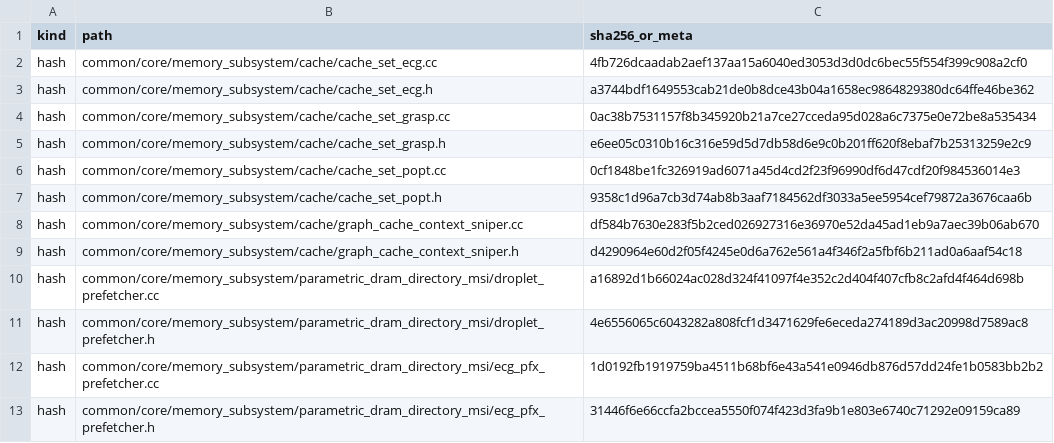
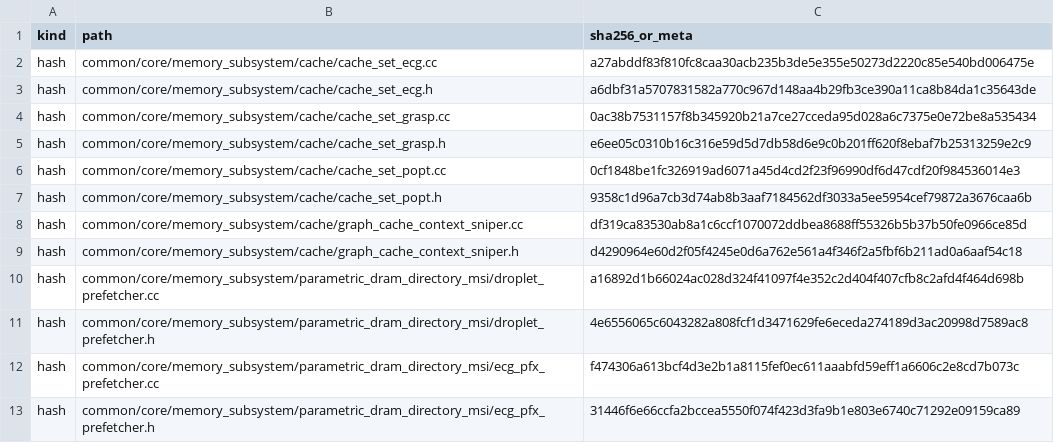
Before and after one commit to UVA-LavaLab/GraphBrew, a CSV file: wiki/data/lit_faith_sniper_overlay_hash_registry.csv, drawn as a sheet.

```diff
--- a/wiki/data/lit_faith_sniper_overlay_hash_registry.csv
+++ b/wiki/data/lit_faith_sniper_overlay_hash_registry.csv
@@ -1,4 +1,4 @@
 kind,path,sha256_or_meta
-hash,common/core/memory_subsystem/cache/cache_set_ecg.cc,4fb726dcaadab2aef137aa15a6040ed3053d3d0dc6bec55f554f399c908a2cf0
-hash,common/core/memory_subsystem/cache/cache_set_ecg.h,a3744bdf1649553cab21de0b8dce43b04a1658ec9864829380dc64ffe46be362
+hash,common/core/memory_subsystem/cache/cache_set_ecg.cc,a27abddf83f810fc8caa30acb235b3de5e355e50273d2220c85e540bd006475e
+hash,common/core/memory_subsystem/cache/cache_set_ecg.h,a6dbf31a5707831582a770c967d148aa4b29fb3ce390a11ca8b84da1c35643de
 hash,common/core/memory_subsystem/cache/cache_set_grasp.cc,0ac38b7531157f8b345920b21a7ce27cceda95d028a6c7375e0e72be8a535434
@@ -7,3 +7,3 @@ hash,common/core/memory_subsystem/cache/cache_set_popt.cc,0cf1848be1fc326919ad60
 hash,common/core/memory_subsystem/cache/cache_set_popt.h,9358c1d96a7cb3d74ab8b3aaf7184562df3033a5ee5954cef79872a3676caa6b
-hash,common/core/memory_subsystem/cache/graph_cache_context_sniper.cc,df584b7630e283f5b2ced026927316e36970e52da45ad1eb9a7aec39b06ab670
+hash,common/core/memory_subsystem/cache/graph_cache_context_sniper.cc,df319ca83530ab8a1c6ccf1070072ddbea8688ff55326b5b37b50fe0966ce85d
 hash,common/core/memory_subsystem/cache/graph_cache_context_sniper.h,d4290964e60d2f05f4245e0d6a762e561a4f346f2a5fbf6b211ad0a6aaf54c18
@@ -11,3 +11,3 @@ hash,common/core/memory_subsystem/parametric_dram_directory_msi/droplet_prefetch
 hash,common/core/memory_subsystem/parametric_dram_directory_msi/droplet_prefetcher.h,4e6556065c6043282a808fcf1d3471629fe6eceda274189d3ac20998d7589ac8
-hash,common/core/memory_subsystem/parametric_dram_directory_msi/ecg_pfx_prefetcher.cc,1d0192fb1919759ba4511b68bf6e43a541e0946db876d57dd24fe1b0583bb2b2
+hash,common/core/memory_subsystem/parametric_dram_directory_msi/ecg_pfx_prefetcher.cc,f474306a613bcf4d3e2b1a8115fef0ec611aaabfd59eff1a6606c2e8cd7b073c
 hash,common/core/memory_subsystem/parametric_dram_directory_msi/ecg_pfx_prefetcher.h,31446f6e66ccfa2bccea5550f074f423d3fa9b1e803e6740c71292e09159ca89
```
Also changed, not shown: wiki/data/lit_faith_filename_grammar.csv, wiki/data/lit_faith_gem5_overlay_hash_registry.csv, 33 other files.
